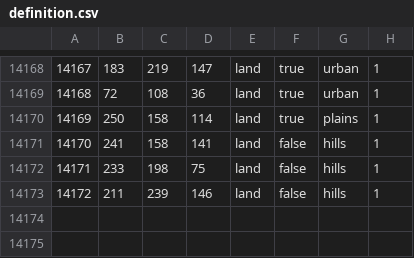
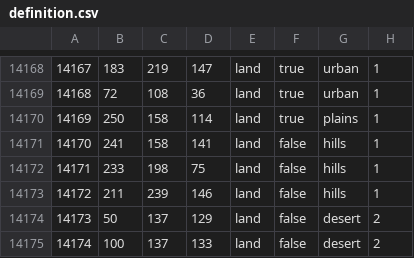
Before and after one commit to Roxstorm/Daybreak, a CSV file: map/definition.csv, drawn as a sheet; only a part is shown, gaps mark what is left out.

```diff
--- a/map/definition.csv
+++ b/map/definition.csv
@@ -14173 +14173,3 @@
 14172;211;239;146;land;false;hills;1
+14173;50;137;129;land;false;desert;2
+14174;100;137;133;land;false;desert;2
```
Also changed, not shown: 18 other files.
